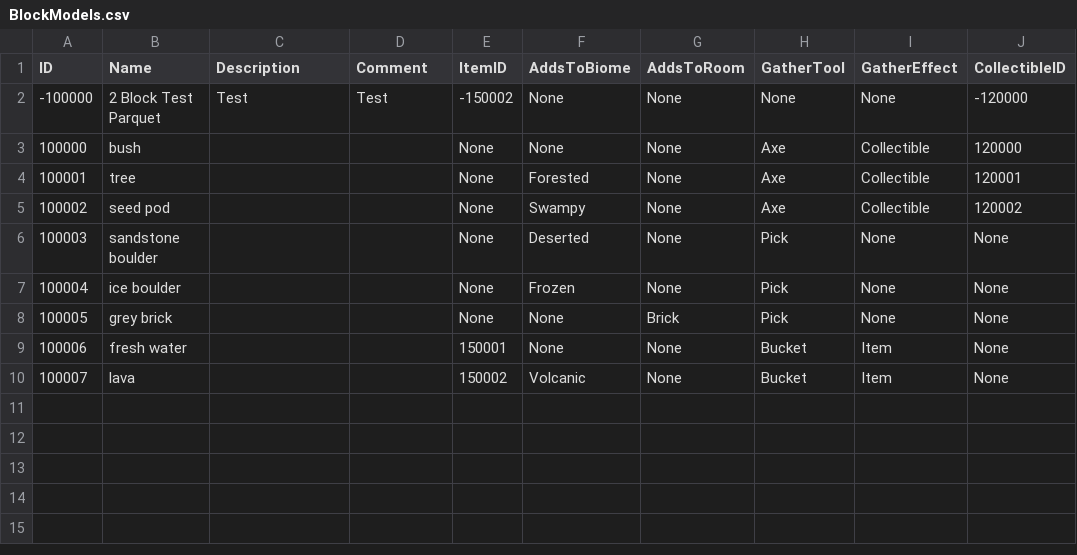
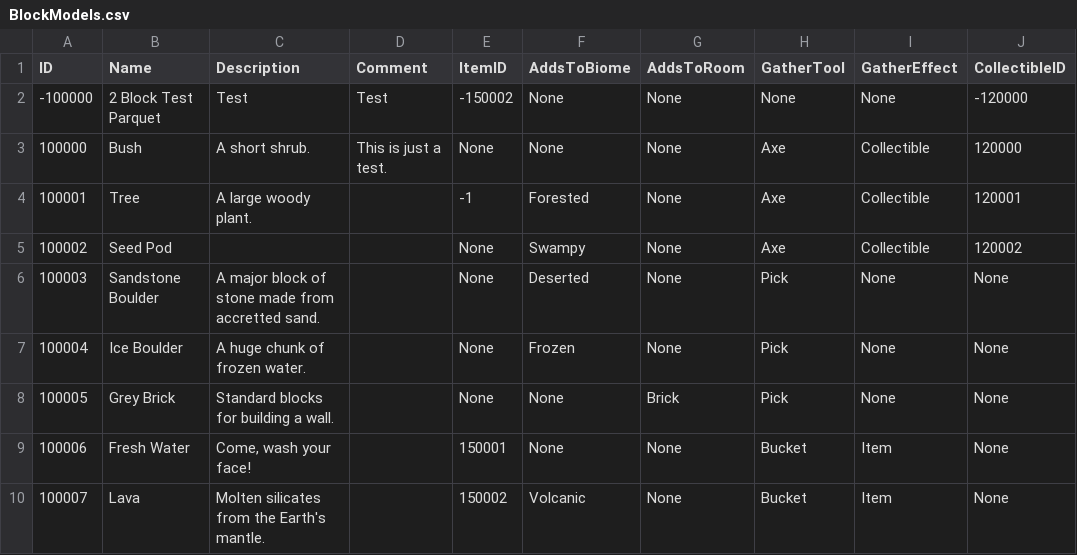
Before and after one commit to mxashlynn/Scribe, a CSV file: TestProject/BlockModels.csv, drawn as a sheet; only a part is shown; the diff names each change by its address in the sheet, - before the commit and + after, or states it on an @@ line.

Commit message:
Tests Block tab implementation.

```diff
--- a/TestProject/BlockModels.csv
+++ b/TestProject/BlockModels.csv
-B3 (Name): bush
+B3 (Name): Bush
-C3 (Description): (empty)
+C3 (Description): A short shrub.
-D3 (Comment): (empty)
+D3 (Comment): This is just a test.
-B4 (Name): tree
+B4 (Name): Tree
-C4 (Description): (empty)
+C4 (Description): A large woody plant.
-E4 (ItemID): None
+E4 (ItemID): -1
-B5 (Name): seed pod
+B5 (Name): Seed Pod
-B6 (Name): sandstone boulder
+B6 (Name): Sandstone Boulder
-C6 (Description): (empty)
+C6 (Description): A major block of stone made from accretted sand.
-B7 (Name): ice boulder
+B7 (Name): Ice Boulder
-C7 (Description): (empty)
+C7 (Description): A huge chunk of frozen water.
-B8 (Name): grey brick
+B8 (Name): Grey Brick
-C8 (Description): (empty)
+C8 (Description): Standard blocks for building a wall.
-B9 (Name): fresh water
+B9 (Name): Fresh Water
-C9 (Description): (empty)
+C9 (Description): Come, wash your face!
-B10 (Name): lava
+B10 (Name): Lava
-C10 (Description): (empty)
+C10 (Description): Molten silicates from the Earth's mantle.
```
Also changed, not shown: 1 other file.
